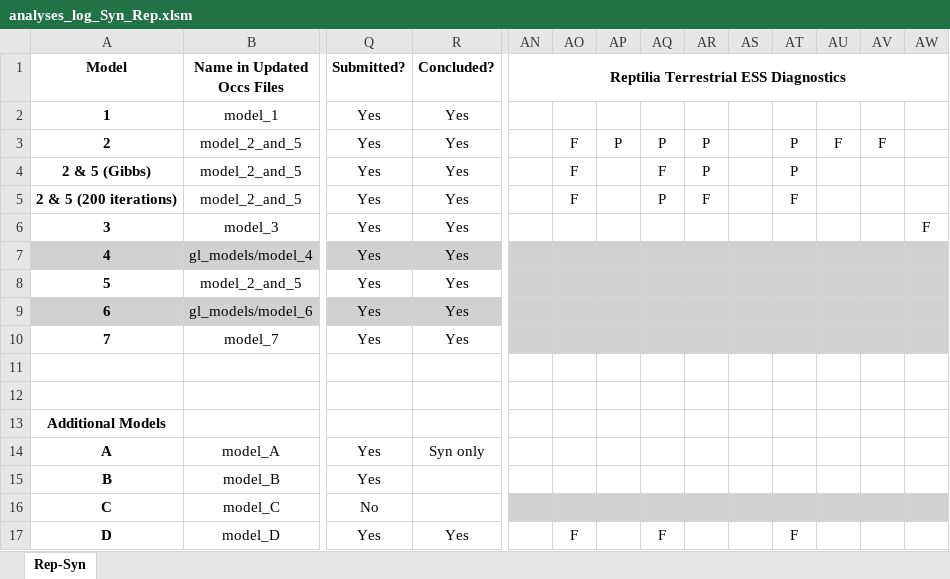
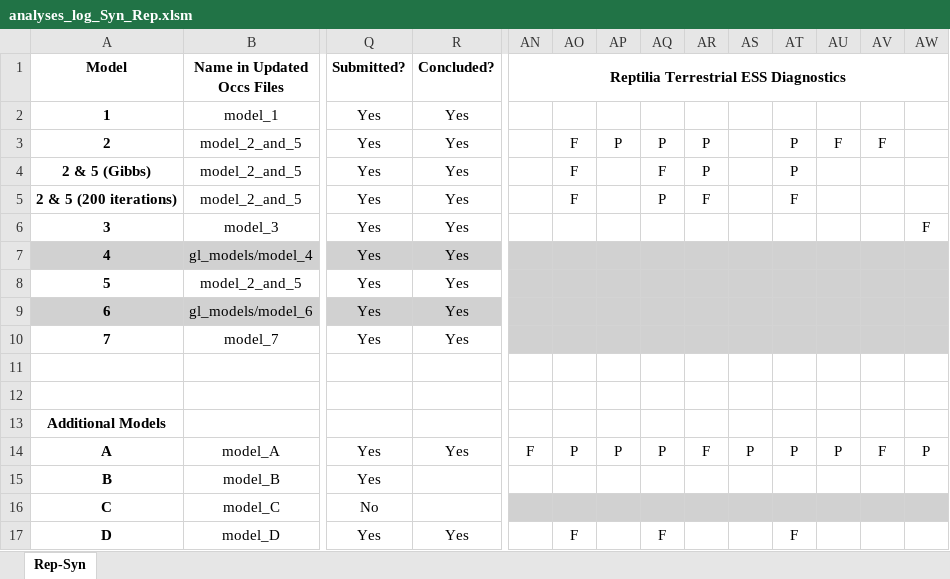
Before and after one commit to shelleylwang/pt_diversity_rates, an Excel workbook: updated_occurrence_analyses/analyses_log_Syn_Rep.xlsm, sheet Rep-Syn, drawn as a sheet; only a part is shown, gaps mark what is left out; values as stored, in another font and other column widths than the file's, no borders; conditional formats not drawn; the diff names each change by its address in the sheet, - before the commit and + after, or states it on an @@ line.

Commit message:
model_A did not improve rjmcmc convergence

```diff
--- a/updated_occurrence_analyses/analyses_log_Syn_Rep.xlsm (sheet Rep-Syn)
+++ b/updated_occurrence_analyses/analyses_log_Syn_Rep.xlsm (sheet Rep-Syn)
-R14 (Concluded?): Syn only
+R14 (Concluded?): Yes
-AN14: (empty)
+AN14: F
-AO14: (empty)
+AO14: P
-AP14: (empty)
+AP14: P
-AQ14: (empty)
+AQ14: P
-AR14: (empty)
+AR14: F
-AS14: (empty)
+AS14: P
-AT14: (empty)
+AT14: P
-AU14: (empty)
+AU14: P
-AV14: (empty)
+AV14: F
-AW14: (empty)
+AW14: P
```
Also changed, not shown: 22 other files.
